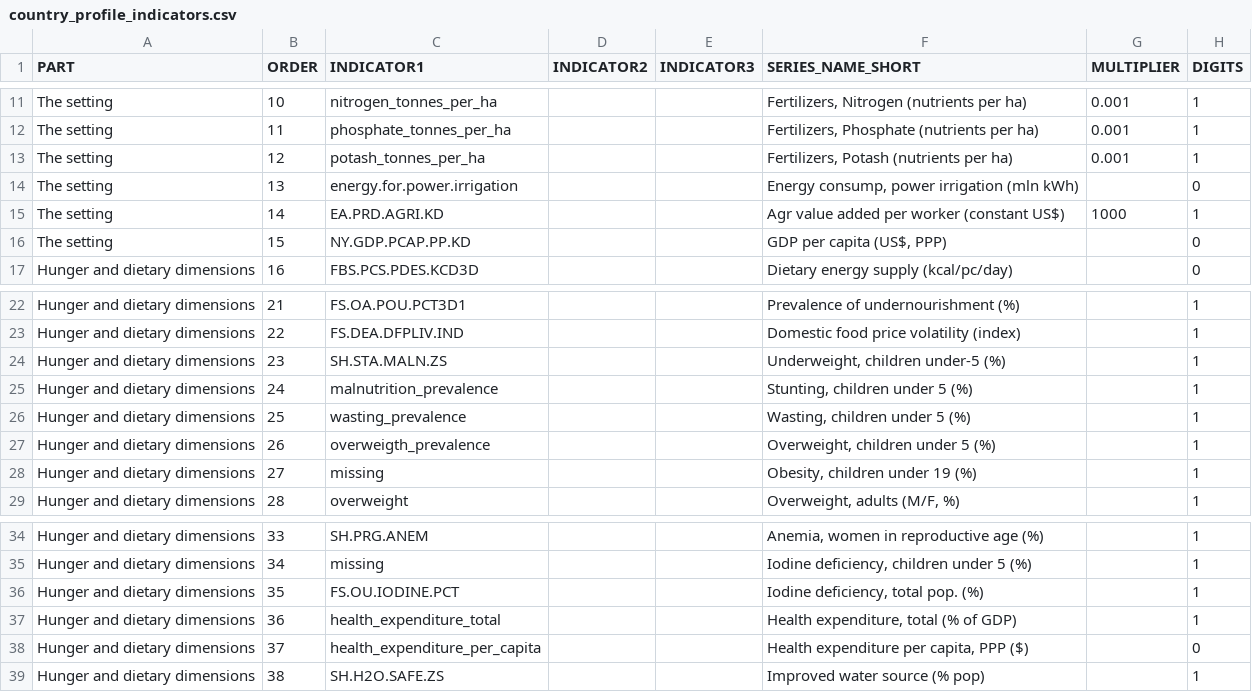
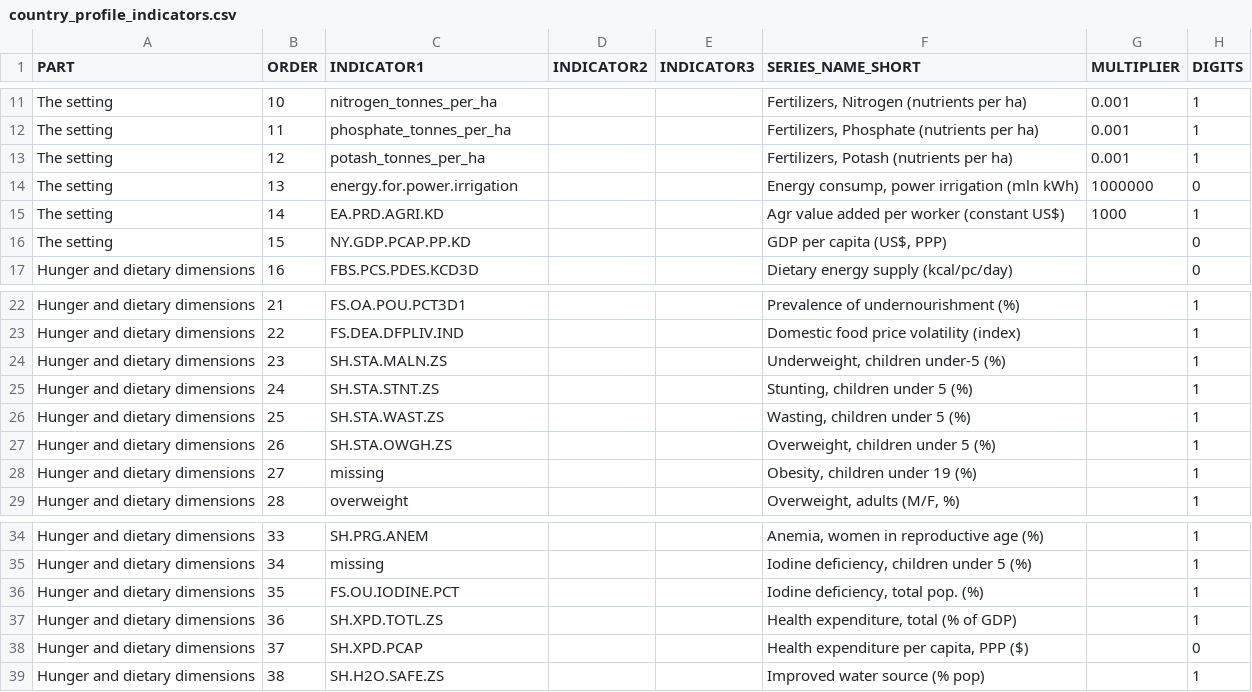
Before and after one commit to UNFAOstatistics/pocketbook, a CSV file: input/data/REU/country_profile_indicators.csv, drawn as a sheet; only a part is shown, gaps mark what is left out.

Commit message:
removing/cleaning the ad-hoc downloads for country profiles

```diff
--- a/input/data/REU/country_profile_indicators.csv
+++ b/input/data/REU/country_profile_indicators.csv
@@ -13,3 +13,3 @@ The setting,11,phosphate_tonnes_per_ha,,,"Fertilizers, Phosphate (nutrients per
 The setting,12,potash_tonnes_per_ha,,,"Fertilizers, Potash (nutrients per ha)",0.001,1
-The setting,13,energy.for.power.irrigation,,,"Energy consump, power irrigation (mln kWh)",,0
+The setting,13,energy.for.power.irrigation,,,"Energy consump, power irrigation (mln kWh)",1000000,0
 The setting,14,EA.PRD.AGRI.KD,,,Agr value added per worker (constant US$),1000,1
@@ -24,5 +24,5 @@ Hunger and dietary dimensions,22,FS.DEA.DFPLIV.IND,,,Domestic food price volatil
 Hunger and dietary dimensions,23,SH.STA.MALN.ZS,,,"Underweight, children under-5 (%)",,1
-Hunger and dietary dimensions,24,malnutrition_prevalence,,,"Stunting, children under 5 (%)",,1
-Hunger and dietary dimensions,25,wasting_prevalence,,,"Wasting, children under 5 (%)",,1
-Hunger and dietary dimensions,26,overweigth_prevalence,,,"Overweight, children under 5 (%)",,1
+Hunger and dietary dimensions,24,SH.STA.STNT.ZS,,,"Stunting, children under 5 (%)",,1
+Hunger and dietary dimensions,25,SH.STA.WAST.ZS,,,"Wasting, children under 5 (%)",,1
+Hunger and dietary dimensions,26,SH.STA.OWGH.ZS,,,"Overweight, children under 5 (%)",,1
 Hunger and dietary dimensions,27,missing,,,"Obesity, children under 19 (%)",,1
@@ -36,4 +36,4 @@ Hunger and dietary dimensions,34,missing,,,"Iodine deficiency, children under 5
 Hunger and dietary dimensions,35,FS.OU.IODINE.PCT,,,"Iodine deficiency, total pop. (%)",,1
-Hunger and dietary dimensions,36,health_expenditure_total,,,"Health expenditure, total (% of GDP)",,1
-Hunger and dietary dimensions,37,health_expenditure_per_capita,,,"Health expenditure per capita, PPP ($)",,0
+Hunger and dietary dimensions,36,SH.XPD.TOTL.ZS,,,"Health expenditure, total (% of GDP)",,1
+Hunger and dietary dimensions,37,SH.XPD.PCAP,,,"Health expenditure per capita, PPP ($)",,0
 Hunger and dietary dimensions,38,SH.H2O.SAFE.ZS,,,Improved water source (% pop),,1
```
Also changed, not shown: input/data/RAF/country_profile_indicators.csv, input/data/RAP/country_profile_indicators.csv, 1 other file.
